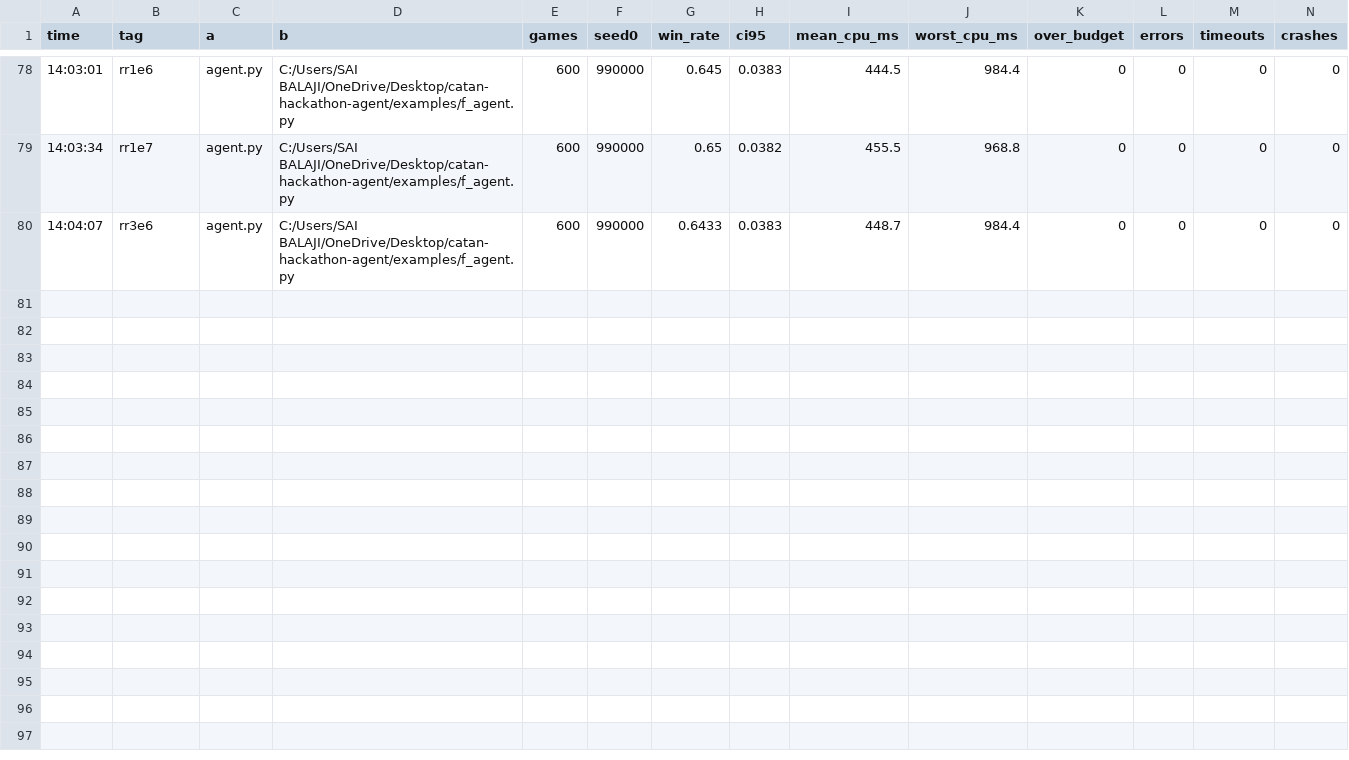
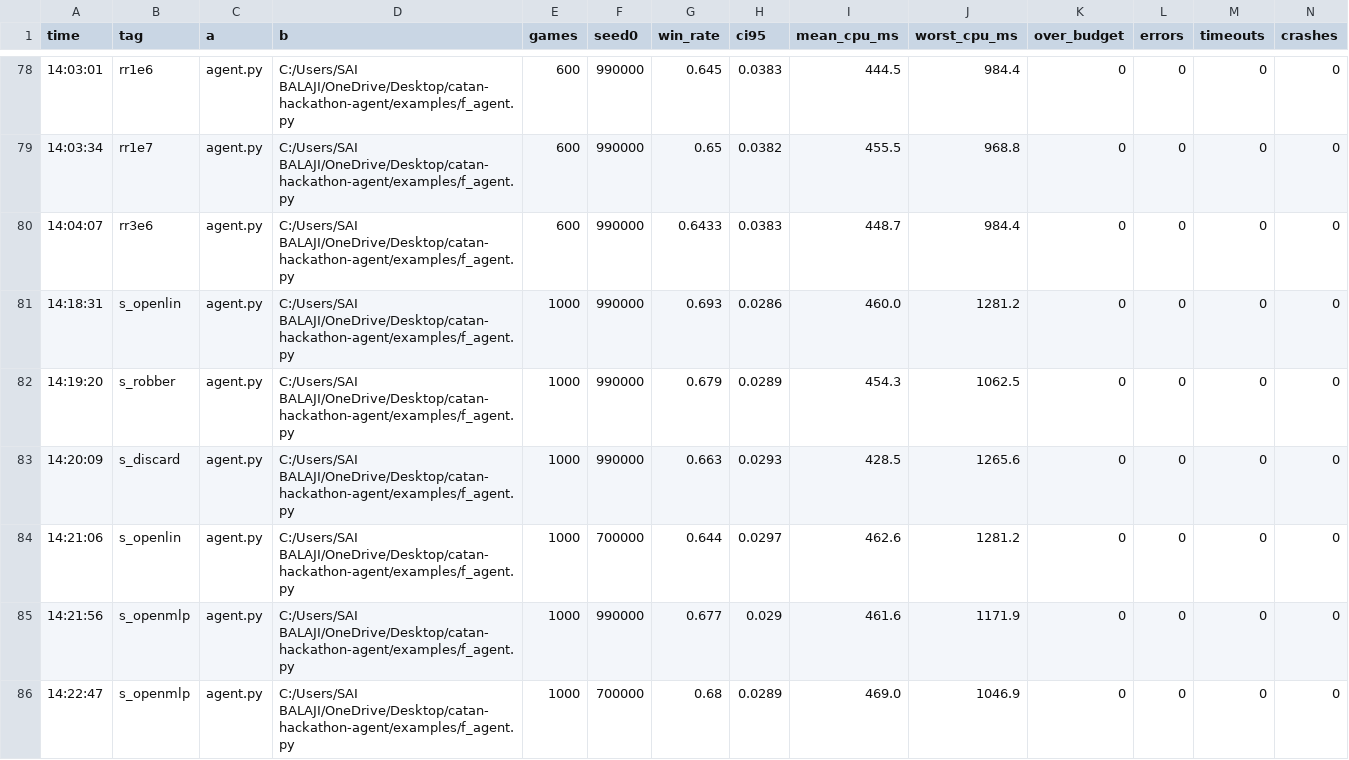
Before and after one commit to SaiBalajiSonga/hyde, a CSV file: tools/results.csv, drawn as a sheet; only a part is shown, gaps mark what is left out; rows hold the shown columns only; the diff names each change by its address in the sheet, - before the commit and + after, or states it on an @@ line.

```diff
--- a/tools/results.csv
+++ b/tools/results.csv
+row 81: 14:18:31 | s_openlin | agent.py | C:/Users/SAI BALAJI/OneDrive/Desktop/catan-hackathon-agent/examples/f_agent.py | 1000 | 990000 | 0.693 | 0.0286 | 460.0 | 1281.2 | 0 | 0 | 0 | 0
+row 82: 14:19:20 | s_robber | agent.py | C:/Users/SAI BALAJI/OneDrive/Desktop/catan-hackathon-agent/examples/f_agent.py | 1000 | 990000 | 0.679 | 0.0289 | 454.3 | 1062.5 | 0 | 0 | 0 | 0
+row 83: 14:20:09 | s_discard | agent.py | C:/Users/SAI BALAJI/OneDrive/Desktop/catan-hackathon-agent/examples/f_agent.py | 1000 | 990000 | 0.663 | 0.0293 | 428.5 | 1265.6 | 0 | 0 | 0 | 0
+row 84: 14:21:06 | s_openlin | agent.py | C:/Users/SAI BALAJI/OneDrive/Desktop/catan-hackathon-agent/examples/f_agent.py | 1000 | 700000 | 0.644 | 0.0297 | 462.6 | 1281.2 | 0 | 0 | 0 | 0
+row 85: 14:21:56 | s_openmlp | agent.py | C:/Users/SAI BALAJI/OneDrive/Desktop/catan-hackathon-agent/examples/f_agent.py | 1000 | 990000 | 0.677 | 0.029 | 461.6 | 1171.9 | 0 | 0 | 0 | 0
+row 86: 14:22:47 | s_openmlp | agent.py | C:/Users/SAI BALAJI/OneDrive/Desktop/catan-hackathon-agent/examples/f_agent.py | 1000 | 700000 | 0.68 | 0.0289 | 469.0 | 1046.9 | 0 | 0 | 0 | 0
```
Also changed, not shown: 6 other files.
